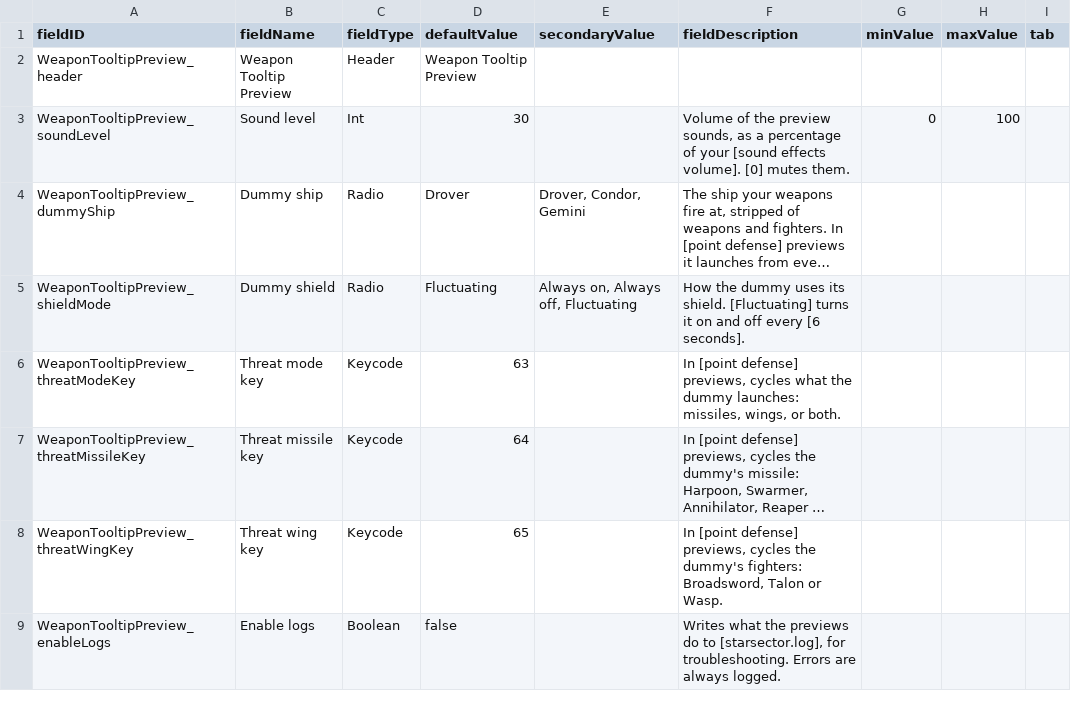
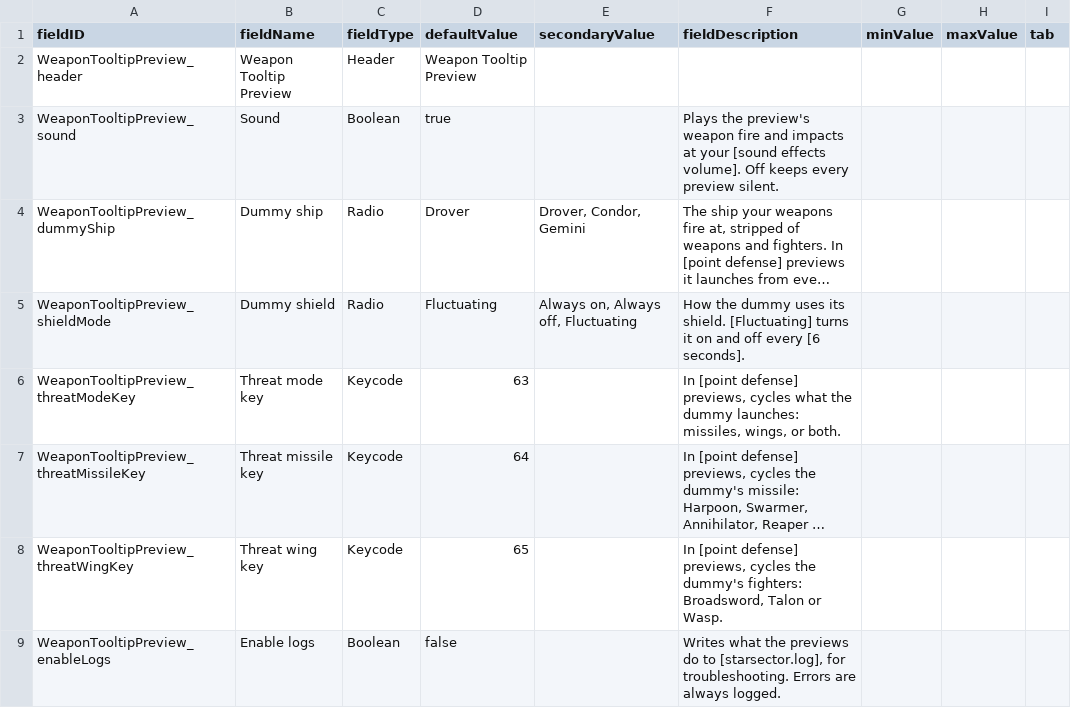
Before and after one commit to BucheGithub/WeaponTooltipPreview, a CSV file: WeaponTooltipPreview/data/config/LunaSettings.csv, drawn as a sheet; long unchanged cells end in …; removed rows and columns are numbered as before the commit, all else as after; the diff names each change by its address in the sheet, - before the commit and + after, or states it on an @@ line.

Commit message:
0.98.5a compatibility & sound level scrap

```diff
--- a/WeaponTooltipPreview/data/config/LunaSettings.csv
+++ b/WeaponTooltipPreview/data/config/LunaSettings.csv
-row 3: WeaponTooltipPreview_soundLevel | Sound level | Int | 30 |  | Volume of the preview sounds, as a percentage of your [sound effects volume]. [0] mutes them. | 0 | 100
+row 3: WeaponTooltipPreview_sound | Sound | Boolean | true |  | Plays the preview's weapon fire and impacts at your [sound effects volume]. Off keeps every preview silent.
```
Also changed, not shown: source/mod/data/config/LunaSettings.csv, 12 other files.
